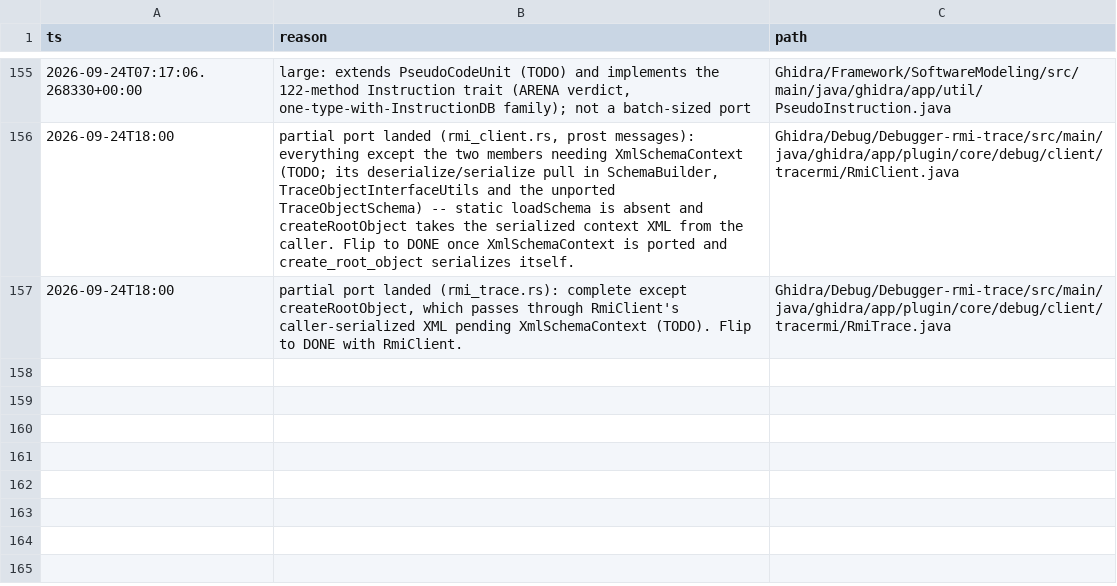
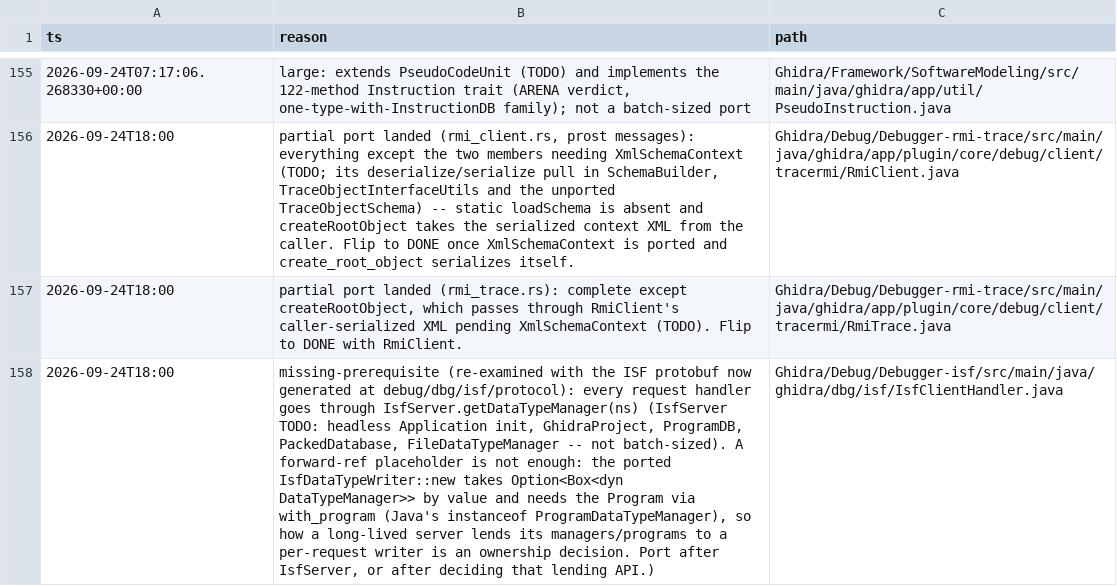
Before and after one commit to cyrex562/ghidra-rs, a TSV file: DESCENT_PARKED.tsv, drawn as a sheet; only a part is shown, gaps mark what is left out; the diff names each change by its address in the sheet, - before the commit and + after, or states it on an @@ line.

```diff
--- a/DESCENT_PARKED.tsv
+++ b/DESCENT_PARKED.tsv
+row 158: 2026-09-24T18:00 | missing-prerequisite (re-examined with the ISF protobuf now generated at debug/dbg/isf/protocol): every request handler goes through IsfServer.getDataTypeManager(ns) (IsfServer TODO: headless Application init, GhidraProject, ProgramDB, PackedDatabase, FileDataTypeManager -- not batch-sized). A forward-ref placeholder is not enough: the ported IsfDataTypeWriter::new takes Option<Box<dyn DataTypeManager>> by value and needs the Program via with_program (Java's instanceof ProgramDataTypeManager), so how a long-lived server lends its managers/programs to a per-request writer is an ownership decision. Port after IsfServer, or after deciding that lending API.) | Ghidra/Debug/Debugger-isf/src/main/java/ghidra/dbg/isf/IsfClientHandler.java
```
